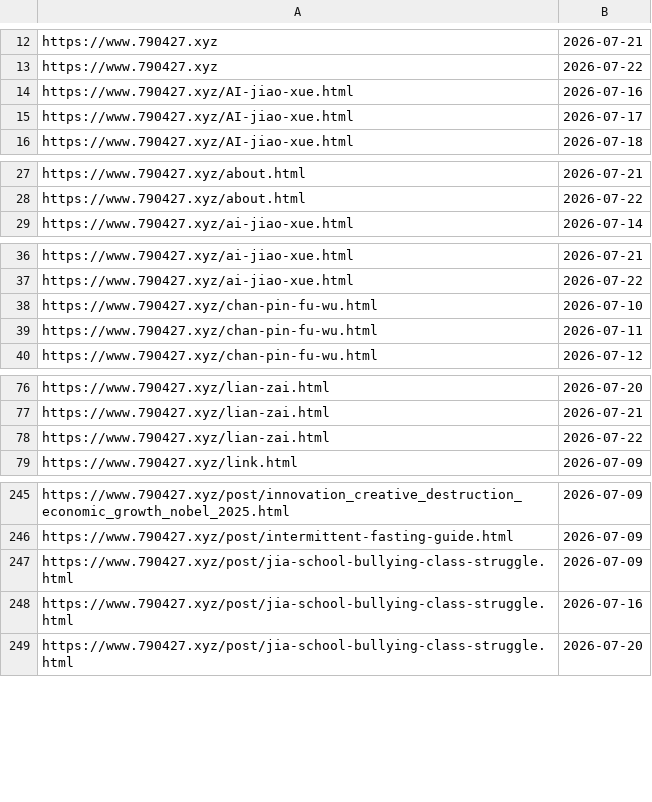
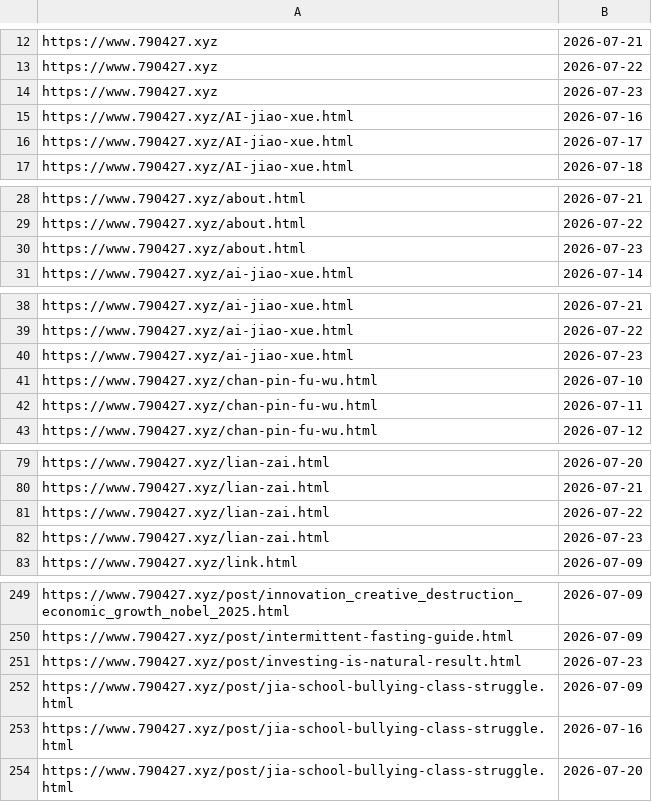
Before and after one commit to neverasecond/granthuang999.github.io, a TSV file: .github/url-submission-history/submitted_indexnow.tsv, drawn as a sheet; only a part is shown, gaps mark what is left out; the diff covers the shown part only.

```diff
--- a/.github/url-submission-history/submitted_indexnow.tsv
+++ b/.github/url-submission-history/submitted_indexnow.tsv
@@ -13,2 +13,3 @@ https://www.790427.xyz	2026-07-21
 https://www.790427.xyz	2026-07-22
+https://www.790427.xyz	2026-07-23
 https://www.790427.xyz/AI-jiao-xue.html	2026-07-16
@@ -28,2 +29,3 @@ https://www.790427.xyz/about.html	2026-07-21
 https://www.790427.xyz/about.html	2026-07-22
+https://www.790427.xyz/about.html	2026-07-23
 https://www.790427.xyz/ai-jiao-xue.html	2026-07-14
@@ -37,2 +39,3 @@ https://www.790427.xyz/ai-jiao-xue.html	2026-07-21
 https://www.790427.xyz/ai-jiao-xue.html	2026-07-22
+https://www.790427.xyz/ai-jiao-xue.html	2026-07-23
 https://www.790427.xyz/chan-pin-fu-wu.html	2026-07-10
@@ -78,2 +81,3 @@ https://www.790427.xyz/lian-zai.html	2026-07-21
 https://www.790427.xyz/lian-zai.html	2026-07-22
+https://www.790427.xyz/lian-zai.html	2026-07-23
 https://www.790427.xyz/link.html	2026-07-09
@@ -246,2 +250,3 @@ https://www.790427.xyz/post/innovation_creative_destruction_economic_growth_nobe
 https://www.790427.xyz/post/intermittent-fasting-guide.html	2026-07-09
+https://www.790427.xyz/post/investing-is-natural-result.html	2026-07-23
 https://www.790427.xyz/post/jia-school-bullying-class-struggle.html	2026-07-09
```
Also changed, not shown: 5 added rows elsewhere in this file.
